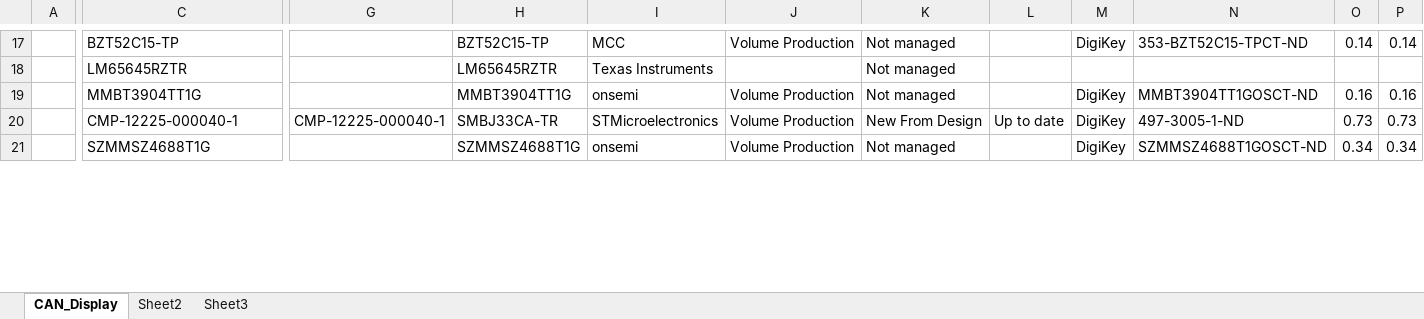
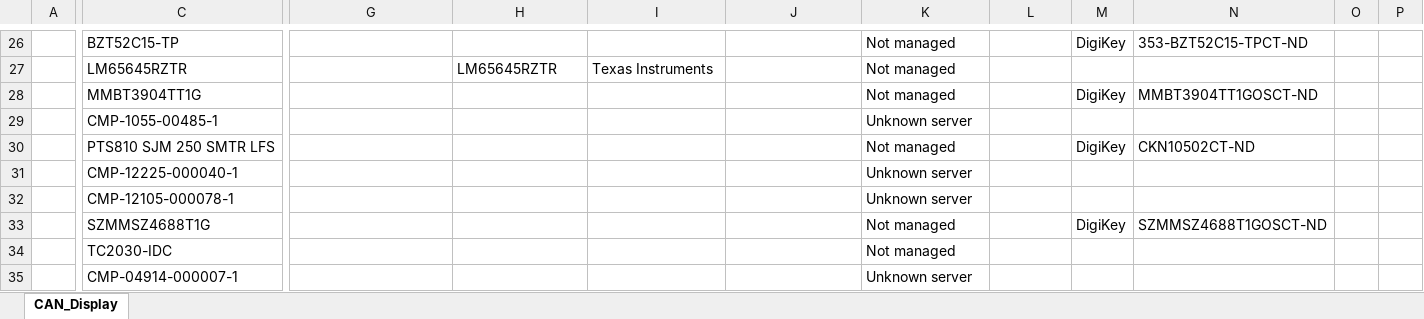
Before and after one commit to N4TH4NB/CAN_Display, an Excel workbook: BOM/CAN_Display.xlsx, sheet CAN_Display, drawn as a sheet; only a part is shown, gaps mark what is left out; values as stored, in another font and other column widths than the file's, no borders; addresses are those after the commit; rows hold the shown columns only; the diff covers the shown part only; the diff names each change by its address in the sheet, - before the commit and + after, or states it on an @@ line.

```diff
--- a/BOM/CAN_Display.xlsx (sheet CAN_Display)
+++ b/BOM/CAN_Display.xlsx (sheet CAN_Display)
-sheet tab: Sheet2
-sheet tab: Sheet3
-H26: BZT52C15-TP
+H26: (empty)
-I26: MCC
+I26: (empty)
-J26: Volume Production
+J26: (empty)
-O26: 0.14
+O26: (empty)
-P26: 0.14
+P26: (empty)
-H28: MMBT3904TT1G
+H28: (empty)
-I28: onsemi
+I28: (empty)
-J28: Volume Production
+J28: (empty)
-O28: 0.16
+O28: (empty)
-P28: 0.16
+P28: (empty)
+row 29:  | CMP-1055-00485-1 |  |  |  |  | Unknown server
+row 30:  | PTS810 SJM 250 SMTR LFS |  |  |  |  | Not managed |  | DigiKey | CKN10502CT-ND
-G31: CMP-12225-000040-1
+G31: (empty)
-H31: SMBJ33CA-TR
+H31: (empty)
-I31: STMicroelectronics
+I31: (empty)
-J31: Volume Production
+J31: (empty)
-K31: New From Design
+K31: Unknown server
-L31: Up to date
+L31: (empty)
-M31: DigiKey
+M31: (empty)
-N31: 497-3005-1-ND
+N31: (empty)
-O31: 0.73
+O31: (empty)
-P31: 0.73
+P31: (empty)
+row 32:  | CMP-12105-000078-1 |  |  |  |  | Unknown server
-H33: SZMMSZ4688T1G
+H33: (empty)
-I33: onsemi
+I33: (empty)
-J33: Volume Production
+J33: (empty)
-O33: 0.34
+O33: (empty)
-P33: 0.34
+P33: (empty)
+row 34:  | TC2030-IDC |  |  |  |  | Not managed
+row 35:  | CMP-04914-000007-1 |  |  |  |  | Unknown server
```
Also changed, not shown: 12 added rows, 1 removed row and 66 edited cells elsewhere in this sheet, 7 other files.
